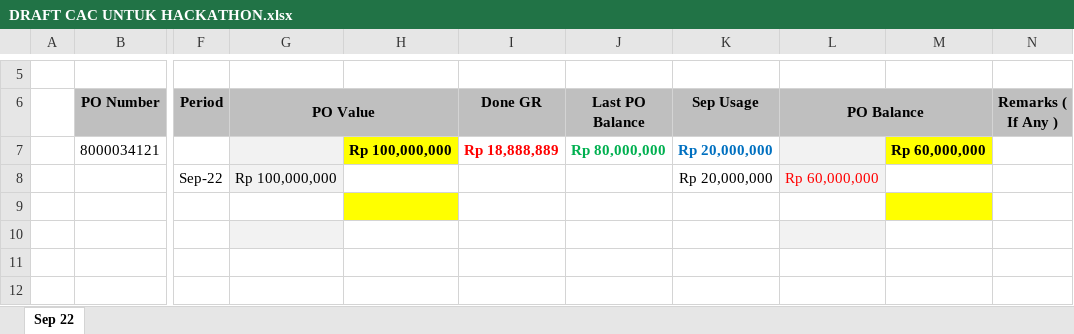
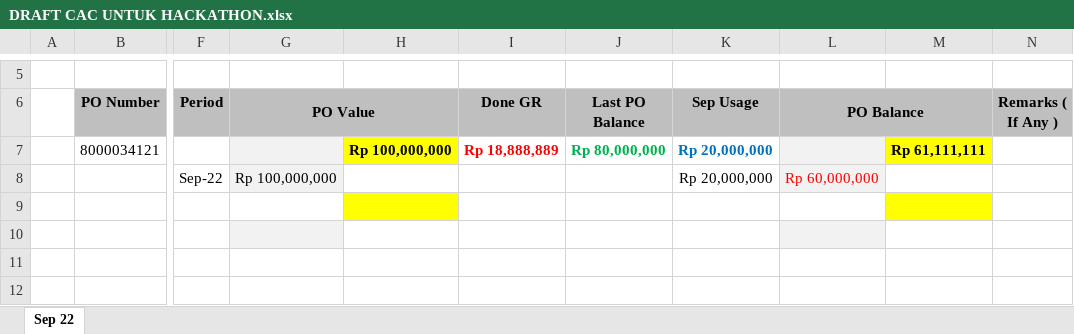
Before and after one commit to rikzanfernanda/cac, an Excel workbook: Final Project/Data Project ICStar/DRAFT CAC UNTUK HACKATHON.xlsx, sheet Sep 22, drawn as a sheet; only a part is shown, gaps mark what is left out; values as stored, in another font and other column widths than the file's, no borders; the diff names each change by its address in the sheet, - before the commit and + after, or states it on an @@ line.

```diff
--- a/Final Project/Data Project ICStar/DRAFT CAC UNTUK HACKATHON.xlsx (sheet Sep 22)
+++ b/Final Project/Data Project ICStar/DRAFT CAC UNTUK HACKATHON.xlsx (sheet Sep 22)
-M7: Rp 60,000,000
+M7: Rp 61,111,111
```
Also changed, not shown: 7 other files.
